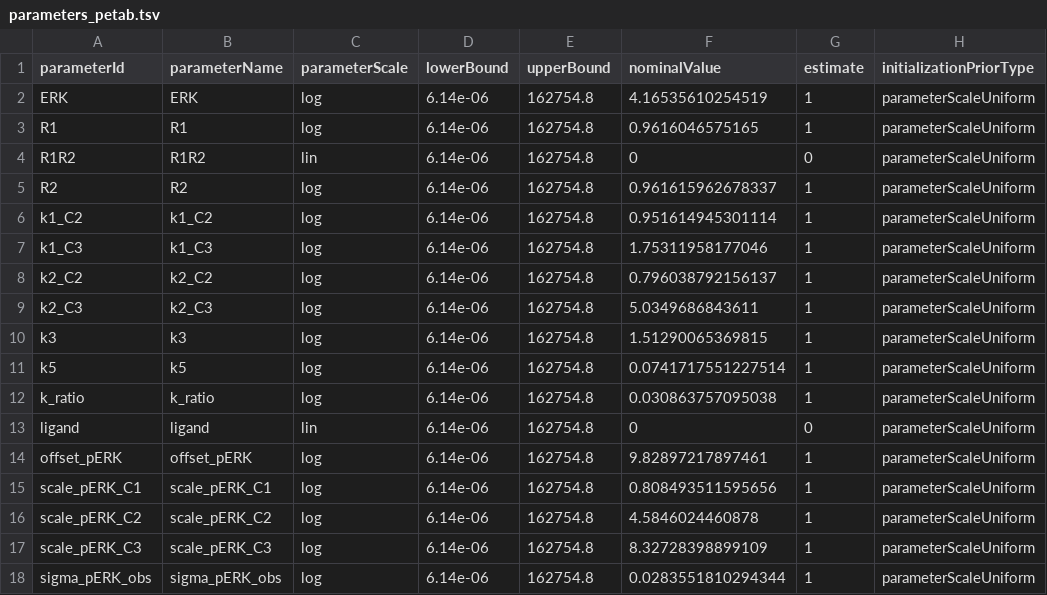
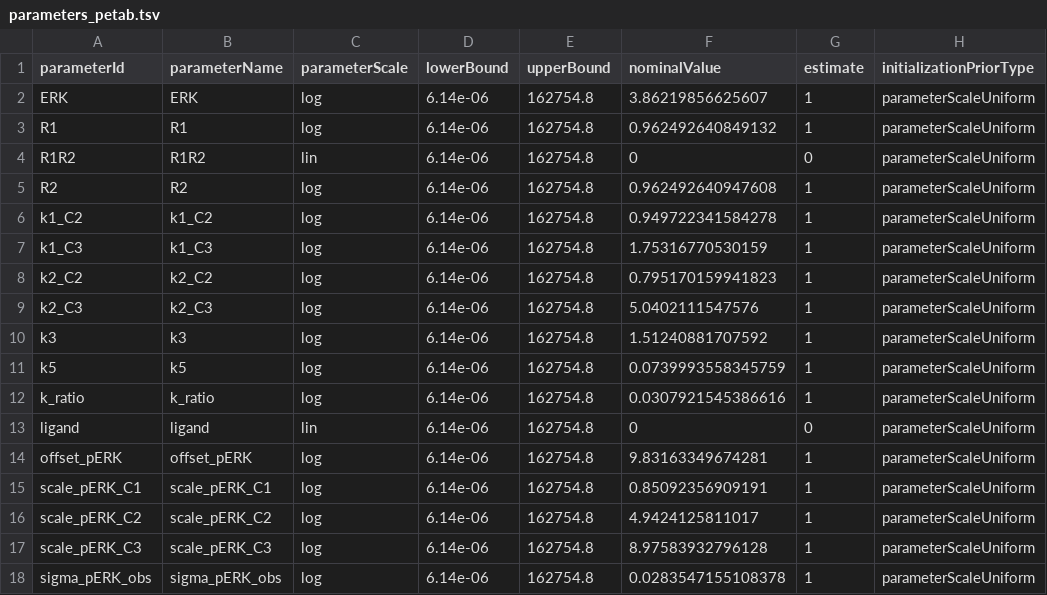
Before and after one commit to dlill/petab, a TSV file: inst/petabExamples/09-OriginaldModStructure-Model/petab/parameters_petab.tsv, drawn as a sheet; only a part is shown; the diff names each change by its address in the sheet, - before the commit and + after, or states it on an @@ line.

```diff
--- a/inst/petabExamples/09-OriginaldModStructure-Model/petab/parameters_petab.tsv
+++ b/inst/petabExamples/09-OriginaldModStructure-Model/petab/parameters_petab.tsv
-F2 (nominalValue): 4.16535610254519
+F2 (nominalValue): 3.86219856625607
-F3 (nominalValue): 0.9616046575165
+F3 (nominalValue): 0.962492640849132
-F5 (nominalValue): 0.961615962678337
+F5 (nominalValue): 0.962492640947608
-F6 (nominalValue): 0.951614945301114
+F6 (nominalValue): 0.949722341584278
-F7 (nominalValue): 1.75311958177046
+F7 (nominalValue): 1.75316770530159
-F8 (nominalValue): 0.796038792156137
+F8 (nominalValue): 0.795170159941823
-F9 (nominalValue): 5.0349686843611
+F9 (nominalValue): 5.0402111547576
-F10 (nominalValue): 1.51290065369815
+F10 (nominalValue): 1.51240881707592
-F11 (nominalValue): 0.0741717551227514
+F11 (nominalValue): 0.0739993558345759
-F12 (nominalValue): 0.030863757095038
+F12 (nominalValue): 0.0307921545386616
-F14 (nominalValue): 9.82897217897461
+F14 (nominalValue): 9.83163349674281
-F15 (nominalValue): 0.808493511595656
+F15 (nominalValue): 0.85092356909191
-F16 (nominalValue): 4.5846024460878
+F16 (nominalValue): 4.9424125811017
-F17 (nominalValue): 8.32728398899109
+F17 (nominalValue): 8.97583932796128
-F18 (nominalValue): 0.0283551810294344
+F18 (nominalValue): 0.0283547155108378
```
Also changed, not shown: inst/petabExamples/09-OriginaldModStructure-Model/petab/measurementData_petab.tsv, inst/petabExamples/09-OriginaldModStructure-Model/petab/observables_petab.tsv, 31 other files.
